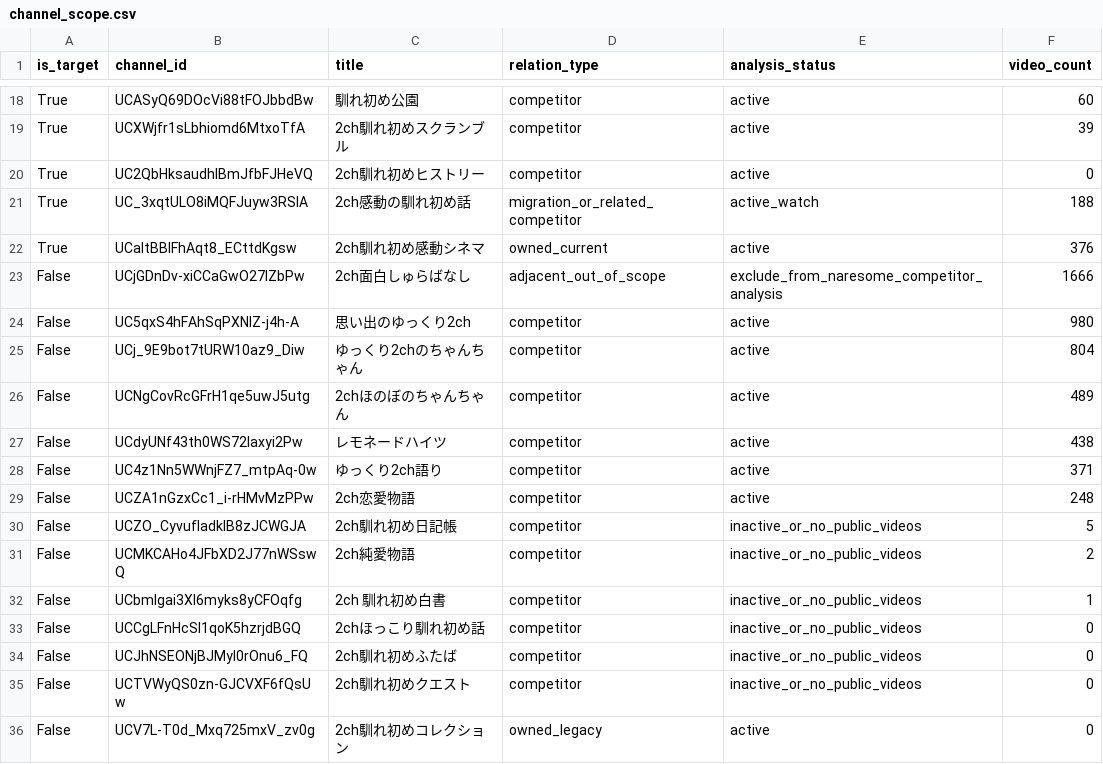
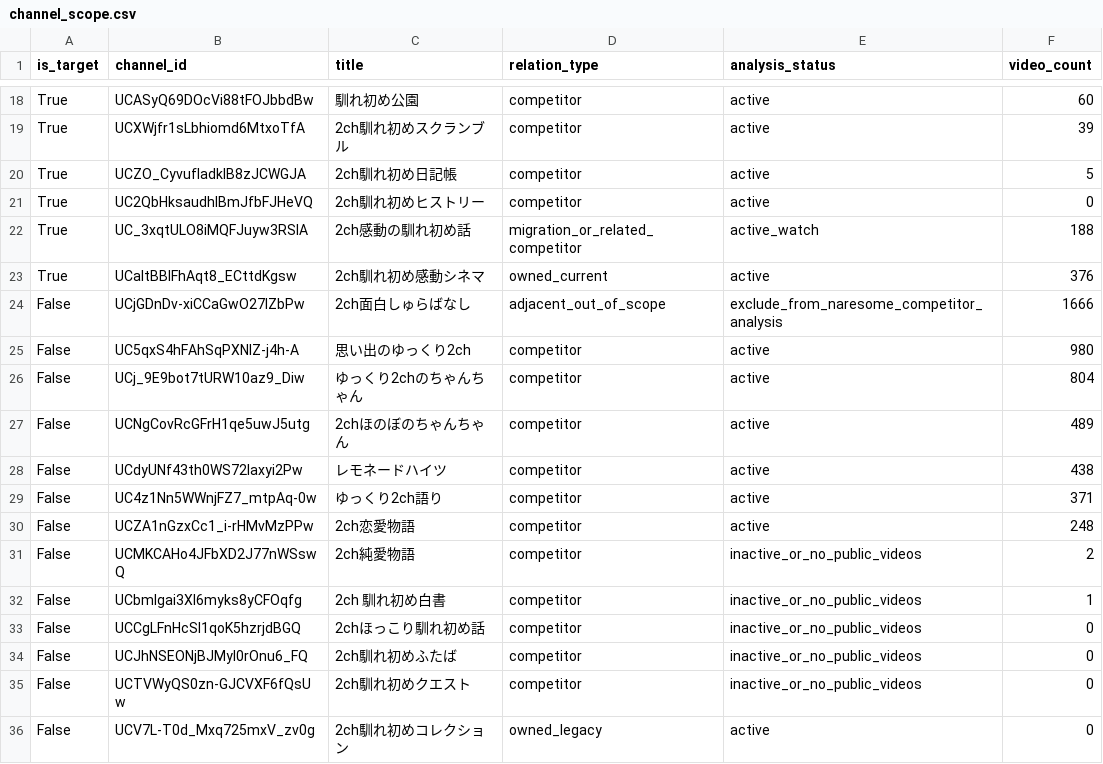
Before and after one commit to japonismy/naresome-kikaku-research, a CSV file: reports/channel_scope.csv, drawn as a sheet; only a part is shown, gaps mark what is left out.

```diff
--- a/reports/channel_scope.csv
+++ b/reports/channel_scope.csv
@@ -19,2 +19,3 @@ True,UCASyQ69DOcVi88tFOJbbdBw,馴れ初め公園,competitor,active,60
 True,UCXWjfr1sLbhiomd6MtxoTfA,2ch馴れ初めスクランブル,competitor,active,39
+True,UCZO_CyvufladklB8zJCWGJA,2ch馴れ初め日記帳,competitor,active,5
 True,UC2QbHksaudhIBmJfbFJHeVQ,2ch馴れ初めヒストリー,competitor,active,0
@@ -29,3 +30,2 @@ False,UC4z1Nn5WWnjFZ7_mtpAq-0w,ゆっくり2ch語り,competitor,active,371
 False,UCZA1nGzxCc1_i-rHMvMzPPw,2ch恋愛物語,competitor,active,248
-False,UCZO_CyvufladklB8zJCWGJA,2ch馴れ初め日記帳,competitor,inactive_or_no_public_videos,5
 False,UCMKCAHo4JFbXD2J77nWSswQ,2ch純愛物語,competitor,inactive_or_no_public_videos,2
```
Also changed, not shown: reports/thumbnail_text_missing.csv, 3 other files.
